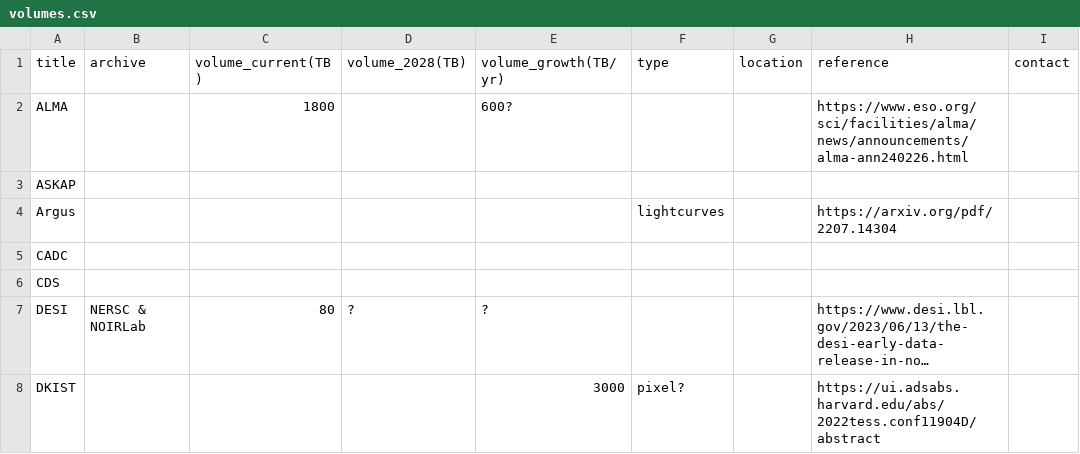
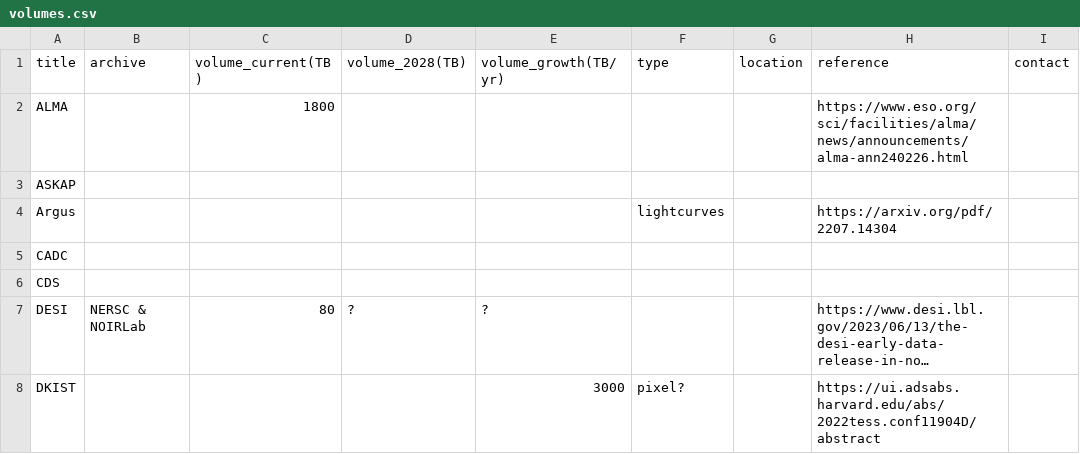
Before and after one commit to destrys/astro-data-volumes, a CSV file: volumes.csv, drawn as a sheet; only a part is shown; long unchanged cells end in …; the diff names each change by its address in the sheet, - before the commit and + after, or states it on an @@ line.

Commit message:
ALMA typo

```diff
--- a/volumes.csv
+++ b/volumes.csv
-E2 (volume_growth(TB/yr)): 600?
+E2 (volume_growth(TB/yr)): (empty)
```
